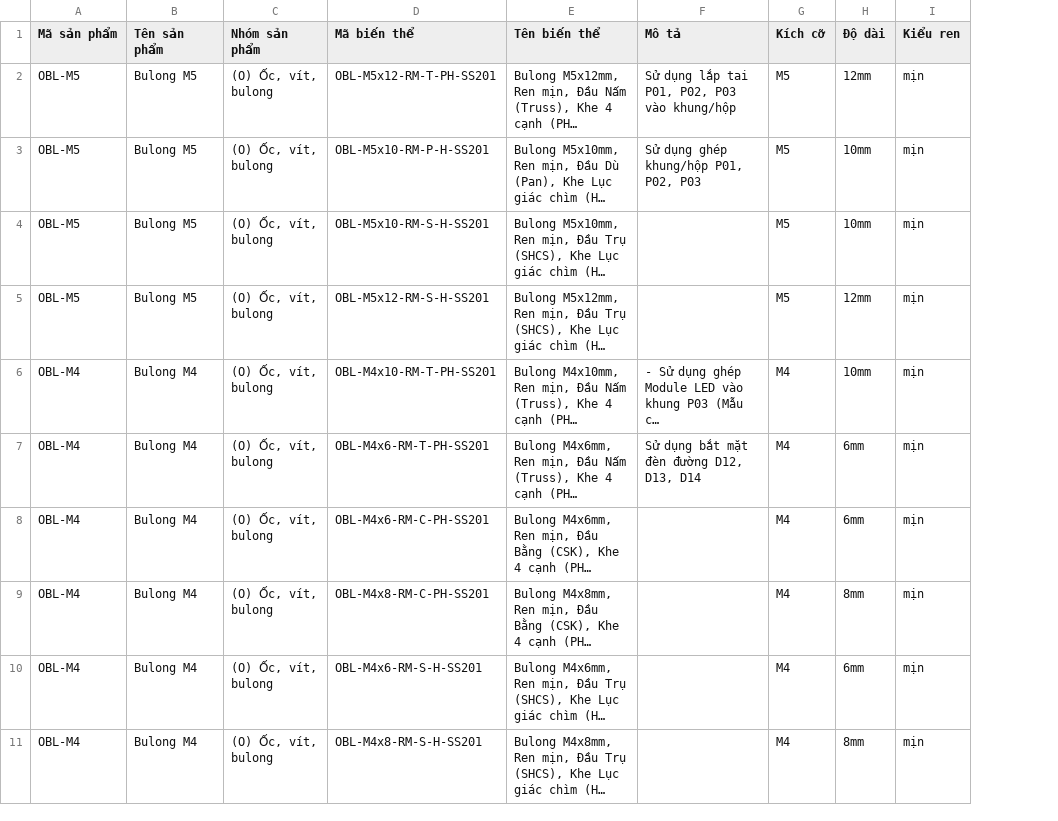
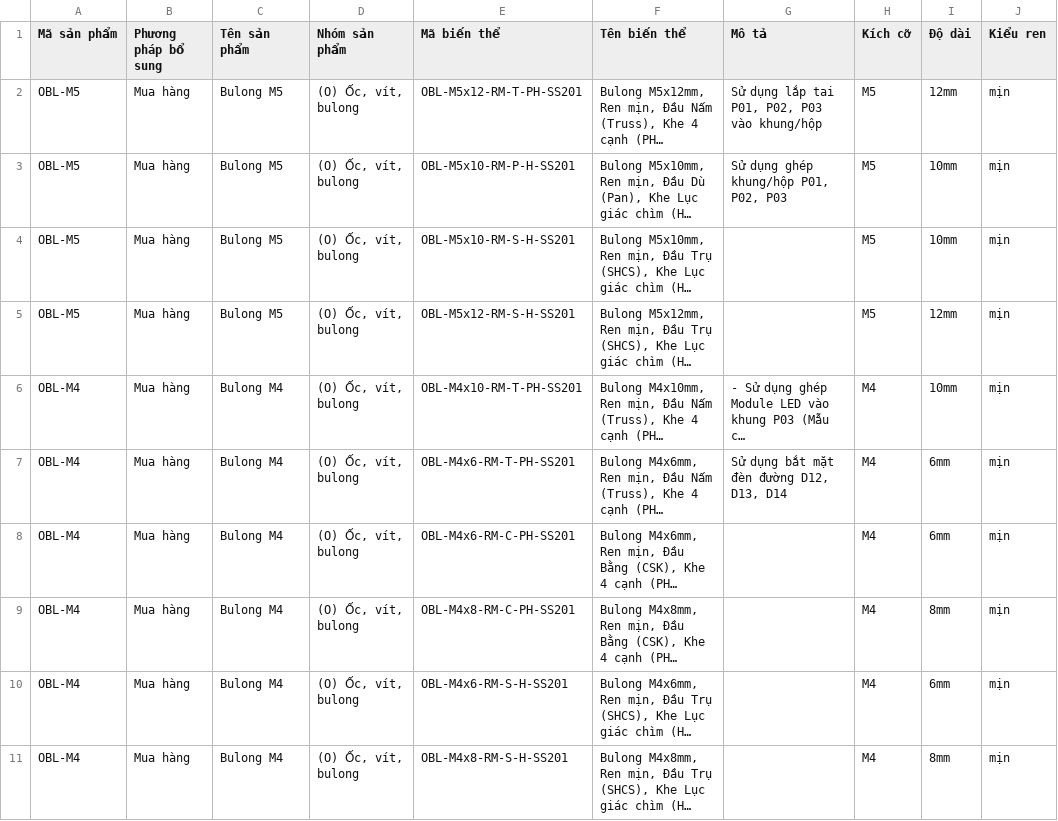
Before and after one commit to MBW-Digital/mbwnext-hkled, a CSV file: mbwnext_hkled/data/danh_muc/00-o-oc-vit-bulong.csv, drawn as a sheet; only a part is shown; long unchanged cells end in …; the diff names each change by its address in the sheet, - before the commit and + after, or states it on an @@ line.

```diff
--- a/mbwnext_hkled/data/danh_muc/00-o-oc-vit-bulong.csv
+++ b/mbwnext_hkled/data/danh_muc/00-o-oc-vit-bulong.csv
+column B (Phương pháp bổ sung), rows 2-11: all Mua hàng
```
Also changed, not shown: mbwnext_hkled/data/danh_muc/01-pcb.csv, mbwnext_hkled/data/danh_muc/04-m-module.csv, 17 other files.
